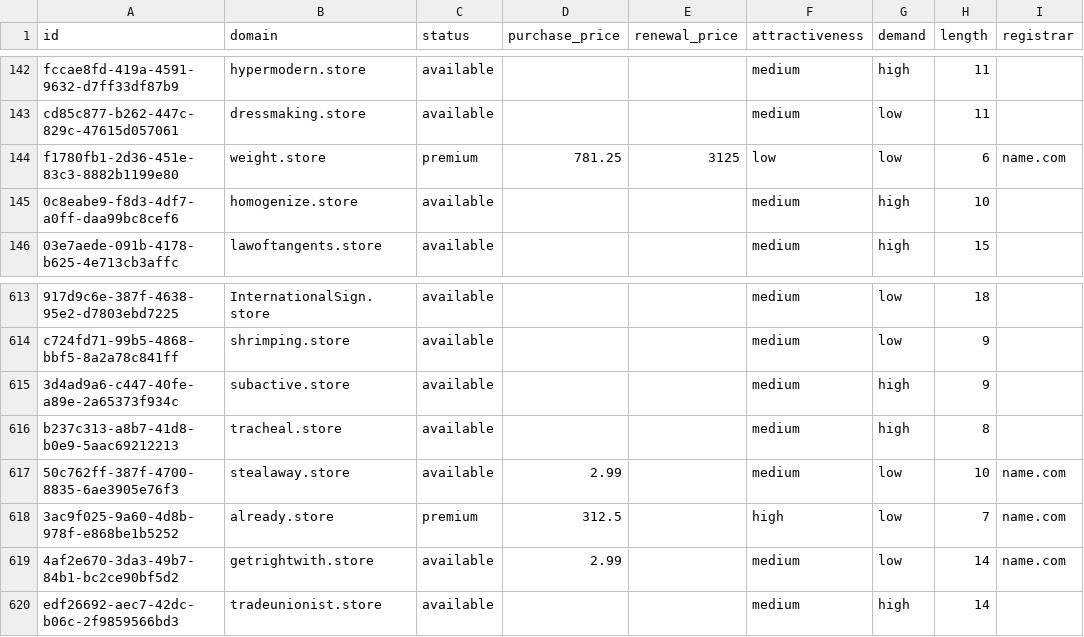
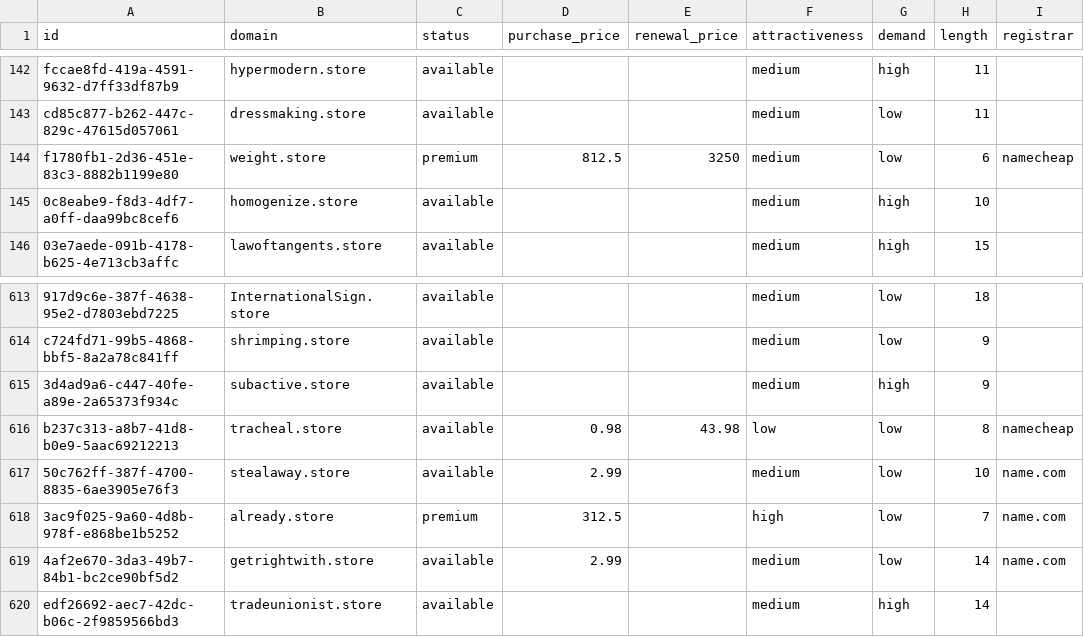
Before and after one commit to UniqueDomains/store-oneword-domains, a CSV file: store.csv, drawn as a sheet; only a part is shown, gaps mark what is left out; the diff names each change by its address in the sheet, - before the commit and + after, or states it on an @@ line.

Commit message:
Domains update

```diff
--- a/store.csv
+++ b/store.csv
-D144 (purchase_price): 781.25
+D144 (purchase_price): 812.5
-E144 (renewal_price): 3125
+E144 (renewal_price): 3250
-F144 (attractiveness): low
+F144 (attractiveness): medium
-I144 (registrar): name.com
+I144 (registrar): namecheap
-D616 (purchase_price): (empty)
+D616 (purchase_price): 0.98
-E616 (renewal_price): (empty)
+E616 (renewal_price): 43.98
-F616 (attractiveness): medium
+F616 (attractiveness): low
-G616 (demand): high
+G616 (demand): low
-I616 (registrar): (empty)
+I616 (registrar): namecheap
```
Also changed, not shown: 4 other files.
